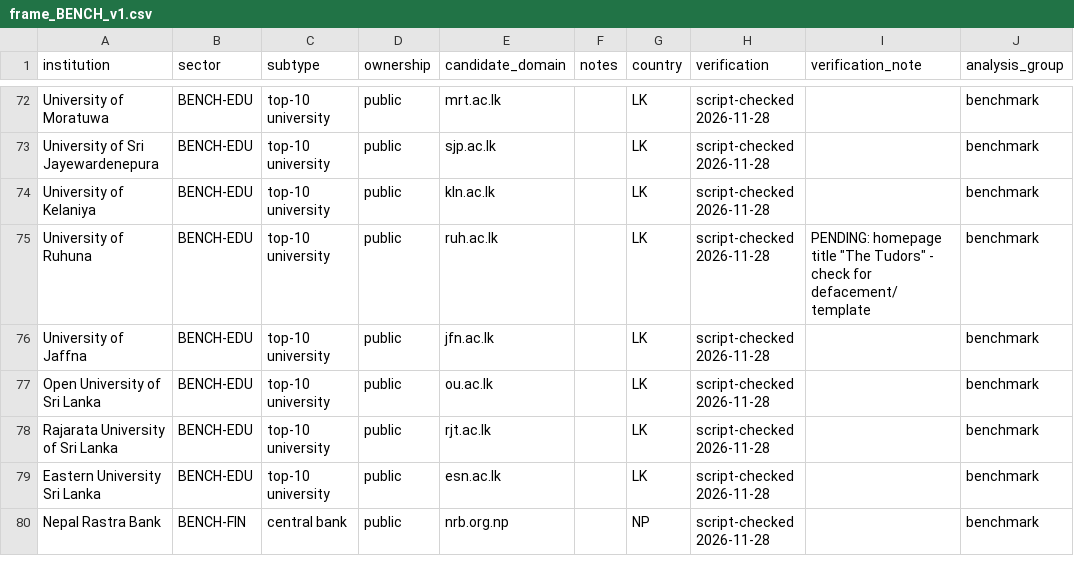
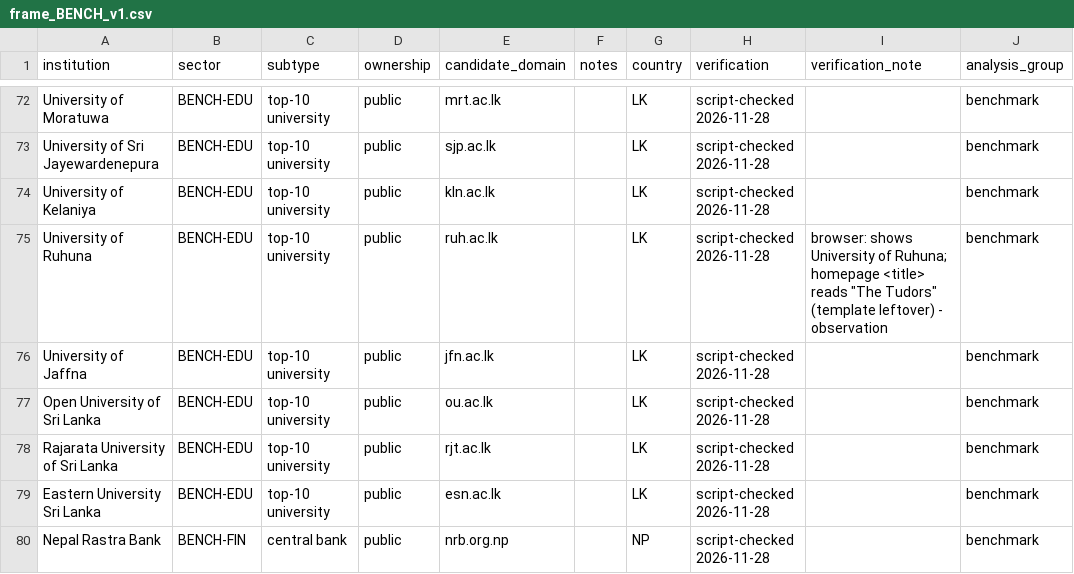
Before and after one commit to jeet42-byte/bangladesh-crime-monitor, a CSV file: research/study1-email-web-posture/frame/frame_BENCH_v1.csv, drawn as a sheet; only a part is shown, gaps mark what is left out.

```diff
--- a/research/study1-email-web-posture/frame/frame_BENCH_v1.csv
+++ b/research/study1-email-web-posture/frame/frame_BENCH_v1.csv
@@ -74,3 +74,3 @@ University of Sri Jayewardenepura,BENCH-EDU,top-10 university,public,sjp.ac.lk,,
 University of Kelaniya,BENCH-EDU,top-10 university,public,kln.ac.lk,,LK,script-checked 2026-11-28,,benchmark
-University of Ruhuna,BENCH-EDU,top-10 university,public,ruh.ac.lk,,LK,script-checked 2026-11-28,"PENDING: homepage title ""The Tudors"" - check for defacement/template",benchmark
+University of Ruhuna,BENCH-EDU,top-10 university,public,ruh.ac.lk,,LK,script-checked 2026-11-28,"browser: shows University of Ruhuna; homepage <title> reads ""The Tudors"" (template leftover) - observation",benchmark
 University of Jaffna,BENCH-EDU,top-10 university,public,jfn.ac.lk,,LK,script-checked 2026-11-28,,benchmark
```
Also changed, not shown: 1 other file.
